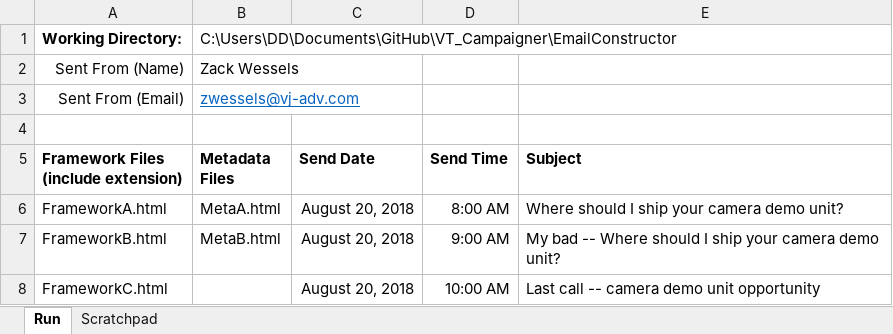
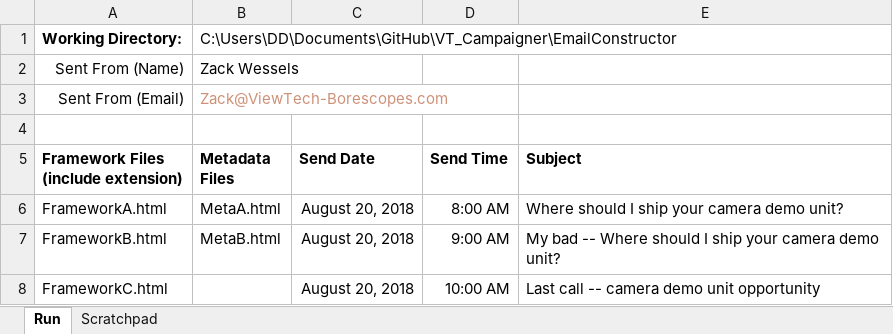
Before and after one commit to tyster04/VT_Campaigner, an Excel workbook: EmailConstructor/ConstructEmail_A-B-C.xlsm, sheet Run, drawn as a sheet; values as stored, in another font and other column widths than the file's, no borders; charts and pictures not drawn; the diff names each change by its address in the sheet, - before the commit and + after, or states it on an @@ line.

```diff
--- a/EmailConstructor/ConstructEmail_A-B-C.xlsm (sheet Run)
+++ b/EmailConstructor/ConstructEmail_A-B-C.xlsm (sheet Run)
-B3 (Metadata Files): zwessels@vj-adv.com
+B3 (Metadata Files): Zack@ViewTech-Borescopes.com
@@ B3 underline: on → off, text colour: #0563C1 → #CE9178 @@
```
Also changed, not shown: sheet Scratchpad, 12 other files.
